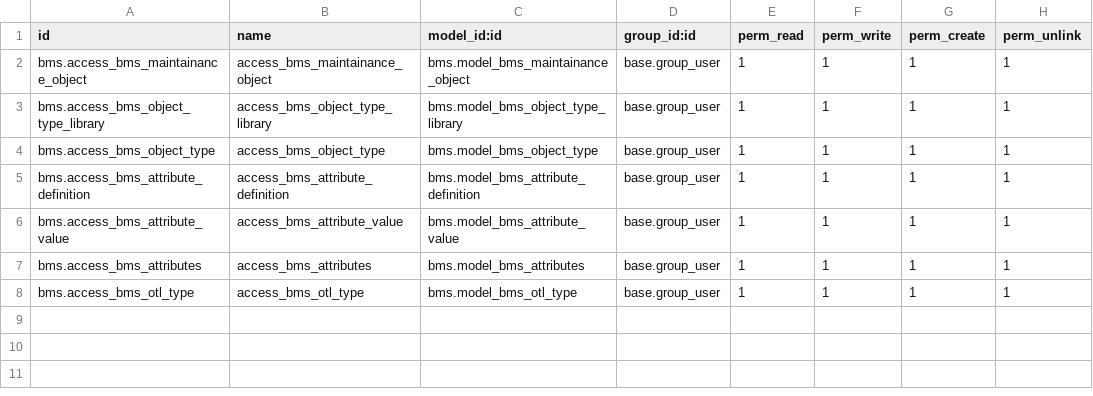
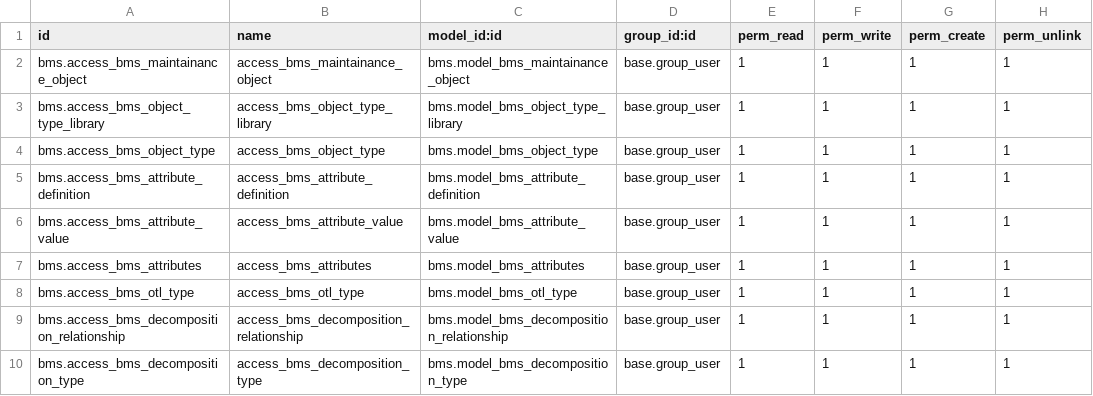
Before and after one commit to engitest-02/bms, a CSV file: bms/security/ir.model.access.csv, drawn as a sheet; the diff names each change by its address in the sheet, - before the commit and + after, or states it on an @@ line.

```diff
--- a/bms/security/ir.model.access.csv
+++ b/bms/security/ir.model.access.csv
+row 9: bms.access_bms_decomposition_relationship | access_bms_decomposition_relationship | bms.model_bms_decomposition_relationship | base.group_user | 1 | 1 | 1 | 1
+row 10: bms.access_bms_decomposition_type | access_bms_decomposition_type | bms.model_bms_decomposition_type | base.group_user | 1 | 1 | 1 | 1
```
Also changed, not shown: 20 other files.
